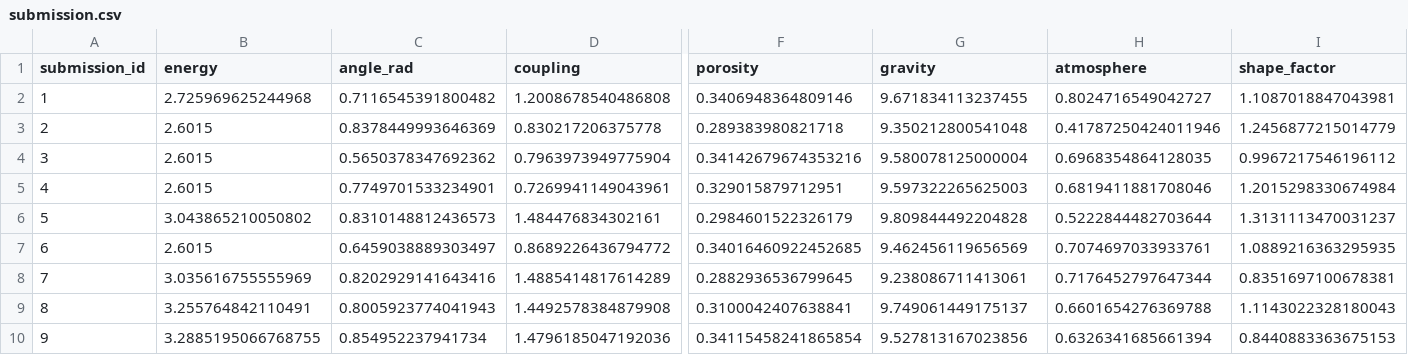
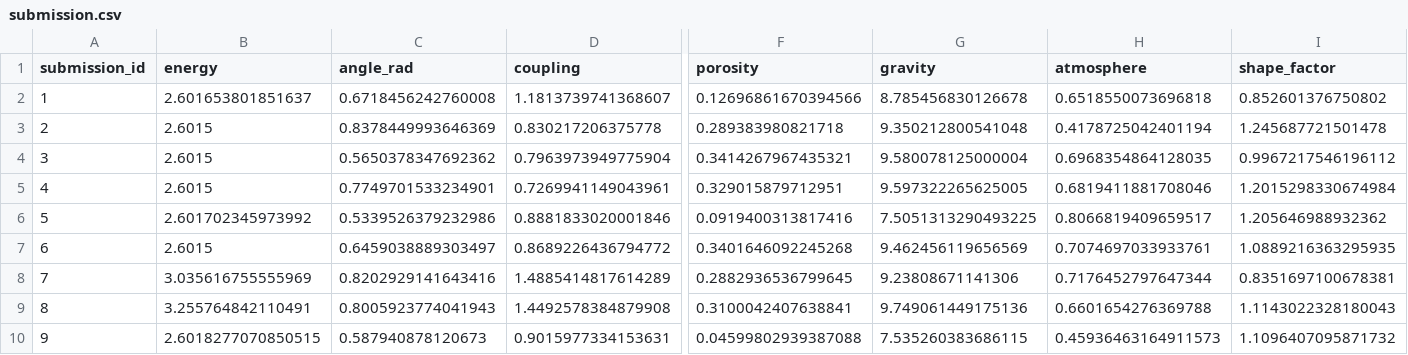
Before and after one commit to codeforgebyaravinth-dev/boom-challenge, a CSV file: inverse_design/submission.csv, drawn as a sheet; only a part is shown, gaps mark what is left out; the diff covers the shown part only; the diff names each change by its address in the sheet, - before the commit and + after, or states it on an @@ line.

```diff
--- a/inverse_design/submission.csv
+++ b/inverse_design/submission.csv
-B2 (energy): 2.725969625244968
+B2 (energy): 2.601653801851637
-C2 (angle_rad): 0.7116545391800482
+C2 (angle_rad): 0.6718456242760008
-D2 (coupling): 1.2008678540486808
+D2 (coupling): 1.1813739741368607
-F2 (porosity): 0.3406948364809146
+F2 (porosity): 0.12696861670394566
-G2 (gravity): 9.671834113237455
+G2 (gravity): 8.785456830126678
-H2 (atmosphere): 0.8024716549042727
+H2 (atmosphere): 0.6518550073696818
-I2 (shape_factor): 1.1087018847043981
+I2 (shape_factor): 0.852601376750802
-H3 (atmosphere): 0.41787250424011946
+H3 (atmosphere): 0.4178725042401194
-I3 (shape_factor): 1.2456877215014779
+I3 (shape_factor): 1.245687721501478
-F4 (porosity): 0.34142679674353216
+F4 (porosity): 0.3414267967435321
-G5 (gravity): 9.597322265625003
+G5 (gravity): 9.597322265625005
-B6 (energy): 3.043865210050802
+B6 (energy): 2.601702345973992
-C6 (angle_rad): 0.8310148812436573
+C6 (angle_rad): 0.5339526379232986
-D6 (coupling): 1.484476834302161
+D6 (coupling): 0.8881833020001846
-F6 (porosity): 0.2984601522326179
+F6 (porosity): 0.0919400313817416
-G6 (gravity): 9.809844492204828
+G6 (gravity): 7.5051313290493225
-H6 (atmosphere): 0.5222844482703644
+H6 (atmosphere): 0.8066819409659517
-I6 (shape_factor): 1.3131113470031237
+I6 (shape_factor): 1.205646988932362
-F7 (porosity): 0.34016460922452685
+F7 (porosity): 0.3401646092245268
-G8 (gravity): 9.238086711413061
+G8 (gravity): 9.23808671141306
-G9 (gravity): 9.749061449175137
+G9 (gravity): 9.749061449175136
-B10 (energy): 3.2885195066768755
+B10 (energy): 2.6018277070850515
-C10 (angle_rad): 0.854952237941734
+C10 (angle_rad): 0.587940878120673
-D10 (coupling): 1.4796185047192036
+D10 (coupling): 0.9015977334153631
-F10 (porosity): 0.34115458241865854
+F10 (porosity): 0.04599802939387088
-G10 (gravity): 9.527813167023856
+G10 (gravity): 7.535260383686115
-H10 (atmosphere): 0.6326341685661394
+H10 (atmosphere): 0.45936463164911573
-I10 (shape_factor): 0.8440883363675153
+I10 (shape_factor): 1.1096407095871732
```
Also changed, not shown: 25 edited cells elsewhere in this file, 3 other files.
